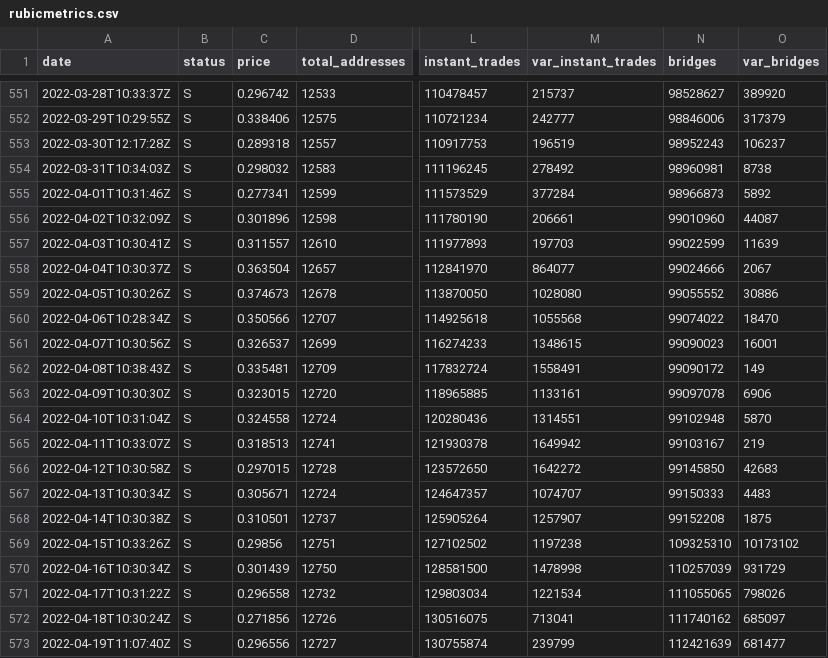
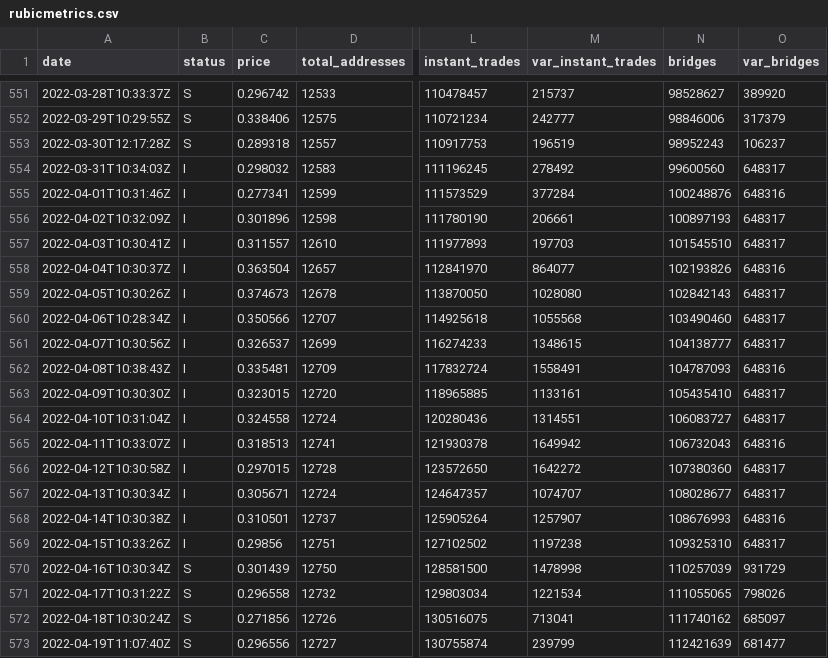
Before and after one commit to Fabien-Morrow/RubicMetrics, a CSV file: rubicmetrics.csv, drawn as a sheet; only a part is shown, gaps mark what is left out; the diff names each change by its address in the sheet, - before the commit and + after, or states it on an @@ line.

Commit message:
Fix issues about crosschain volume on april 1-15

```diff
--- a/rubicmetrics.csv
+++ b/rubicmetrics.csv
-B554:B569 (status): S
+B554:B569 (status): I
-N554 (bridges): 98960981
+N554 (bridges): 99600560
-O554 (var_bridges): 8738
+O554 (var_bridges): 648317
-N555 (bridges): 98966873
+N555 (bridges): 100248876
-O555 (var_bridges): 5892
+O555 (var_bridges): 648316
-N556 (bridges): 99010960
+N556 (bridges): 100897193
-O556 (var_bridges): 44087
+O556 (var_bridges): 648317
-N557 (bridges): 99022599
+N557 (bridges): 101545510
-O557 (var_bridges): 11639
+O557 (var_bridges): 648317
-N558 (bridges): 99024666
+N558 (bridges): 102193826
-O558 (var_bridges): 2067
+O558 (var_bridges): 648316
-N559 (bridges): 99055552
+N559 (bridges): 102842143
-O559 (var_bridges): 30886
+O559 (var_bridges): 648317
-N560 (bridges): 99074022
+N560 (bridges): 103490460
-O560 (var_bridges): 18470
+O560 (var_bridges): 648317
-N561 (bridges): 99090023
+N561 (bridges): 104138777
-O561 (var_bridges): 16001
+O561 (var_bridges): 648317
-N562 (bridges): 99090172
+N562 (bridges): 104787093
-O562 (var_bridges): 149
+O562 (var_bridges): 648316
-N563 (bridges): 99097078
+N563 (bridges): 105435410
-O563 (var_bridges): 6906
+O563 (var_bridges): 648317
-N564 (bridges): 99102948
+N564 (bridges): 106083727
-O564 (var_bridges): 5870
+O564 (var_bridges): 648317
-N565 (bridges): 99103167
+N565 (bridges): 106732043
-O565 (var_bridges): 219
+O565 (var_bridges): 648316
-N566 (bridges): 99145850
+N566 (bridges): 107380360
-O566 (var_bridges): 42683
+O566 (var_bridges): 648317
-N567 (bridges): 99150333
+N567 (bridges): 108028677
-O567 (var_bridges): 4483
+O567 (var_bridges): 648317
-N568 (bridges): 99152208
+N568 (bridges): 108676993
-O568 (var_bridges): 1875
+O568 (var_bridges): 648316
-O569 (var_bridges): 10173102
+O569 (var_bridges): 648317
```
